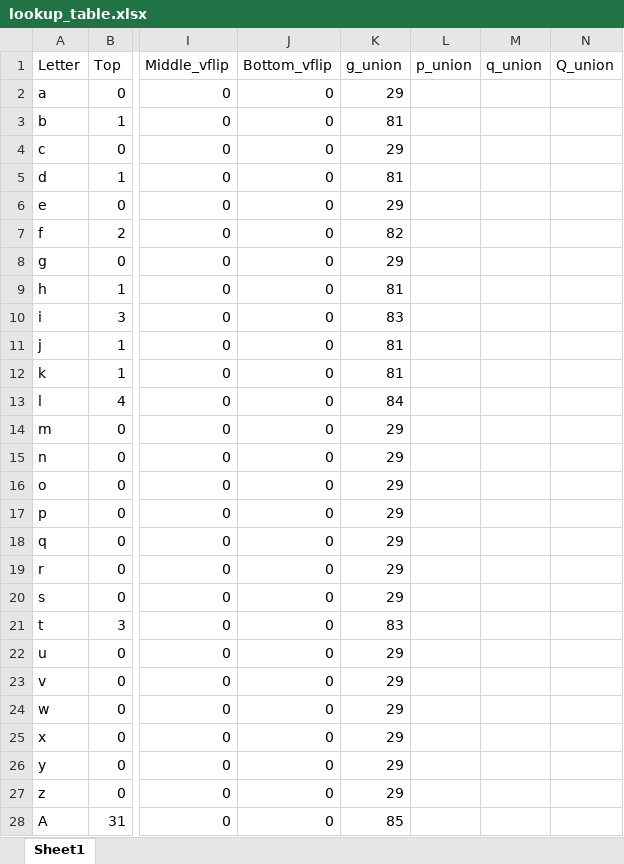
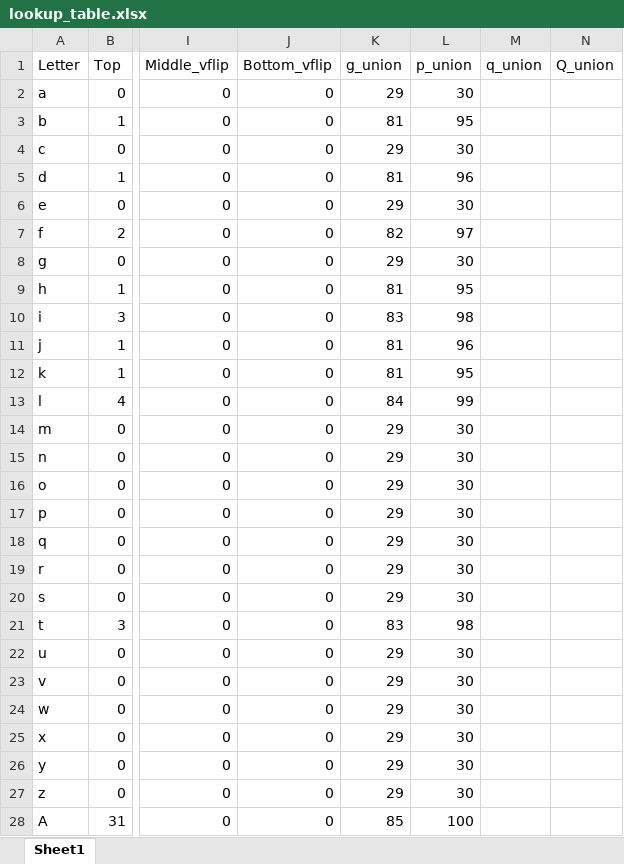
Before and after one commit to clhin/megatale, an Excel workbook: misc/lookup_table.xlsx, sheet Sheet1, drawn as a sheet; only a part is shown, gaps mark what is left out; values as stored, in another font and other column widths than the file's, no borders; the diff covers the shown part only; the diff names each change by its address in the sheet, - before the commit and + after, or states it on an @@ line.

```diff
--- a/misc/lookup_table.xlsx (sheet Sheet1)
+++ b/misc/lookup_table.xlsx (sheet Sheet1)
-L2 (p_union): (empty)
+L2 (p_union): 30
-L3 (p_union): (empty)
+L3 (p_union): 95
-L4 (p_union): (empty)
+L4 (p_union): 30
-L5 (p_union): (empty)
+L5 (p_union): 96
-L6 (p_union): (empty)
+L6 (p_union): 30
-L7 (p_union): (empty)
+L7 (p_union): 97
-L8 (p_union): (empty)
+L8 (p_union): 30
-L9 (p_union): (empty)
+L9 (p_union): 95
-L10 (p_union): (empty)
+L10 (p_union): 98
-L11 (p_union): (empty)
+L11 (p_union): 96
-L12 (p_union): (empty)
+L12 (p_union): 95
-L13 (p_union): (empty)
+L13 (p_union): 99
-L14:L20 (p_union): (empty)
+L14:L20 (p_union): 30
-L21 (p_union): (empty)
+L21 (p_union): 98
-L22:L27 (p_union): (empty)
+L22:L27 (p_union): 30
-L28 (p_union): (empty)
+L28 (p_union): 100
```
Also changed, not shown: 47 edited cells elsewhere in this sheet, 4 other files.
